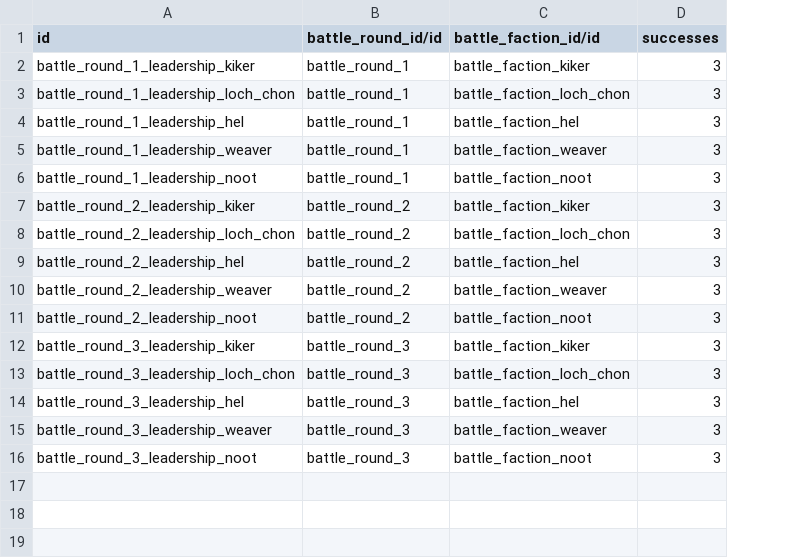
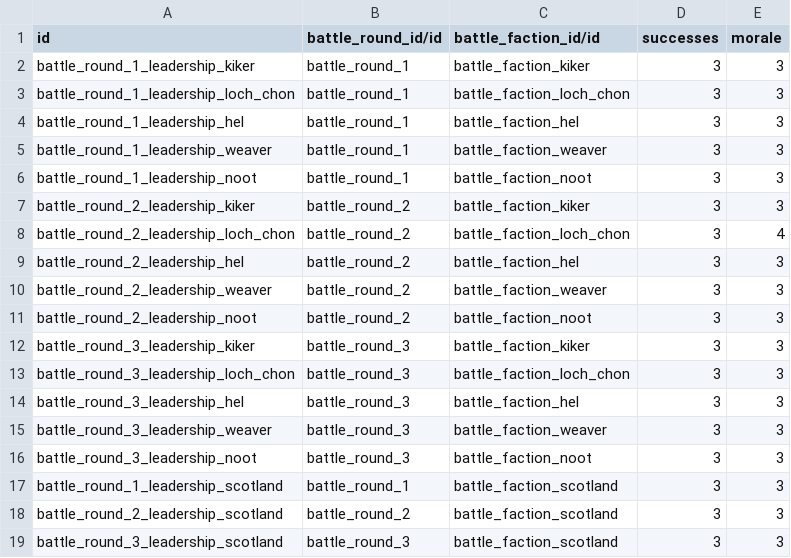
Before and after one commit to tde-banana-odoo/odoo_battle, a CSV file: odoo_battle/data/battle.round.leadership.csv, drawn as a sheet; the diff names each change by its address in the sheet, - before the commit and + after, or states it on an @@ line.

```diff
--- a/odoo_battle/data/battle.round.leadership.csv
+++ b/odoo_battle/data/battle.round.leadership.csv
+column E (morale), rows 2-16: 3 | 3 | 3 | 3 | 3 | 3 | 4 | 3 | 3 | 3 | 3 | 3 | 3 | 3 | 3
+row 17: battle_round_1_leadership_scotland | battle_round_1 | battle_faction_scotland | 3 | 3
+row 18: battle_round_2_leadership_scotland | battle_round_2 | battle_faction_scotland | 3 | 3
+row 19: battle_round_3_leadership_scotland | battle_round_3 | battle_faction_scotland | 3 | 3
```
Also changed, not shown: odoo_battle/data/battle.unit.csv, odoo_battle/data/battle.unit.template.csv, 32 other files.
